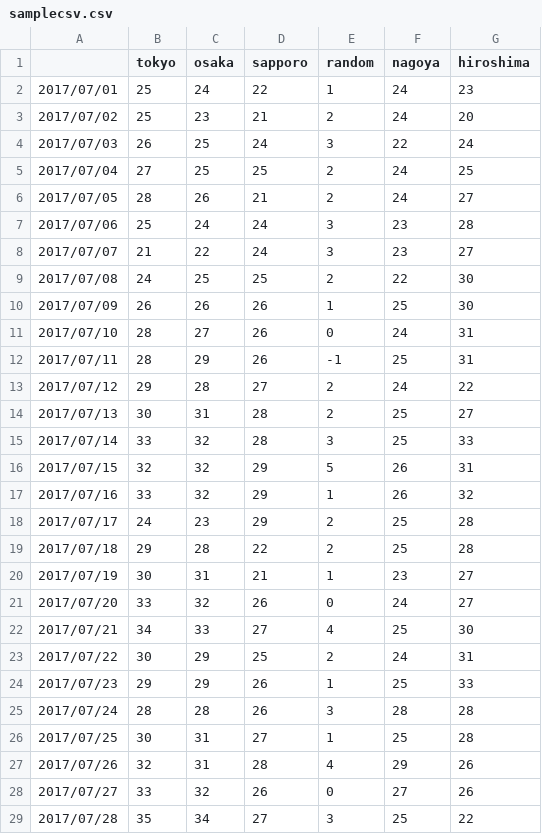
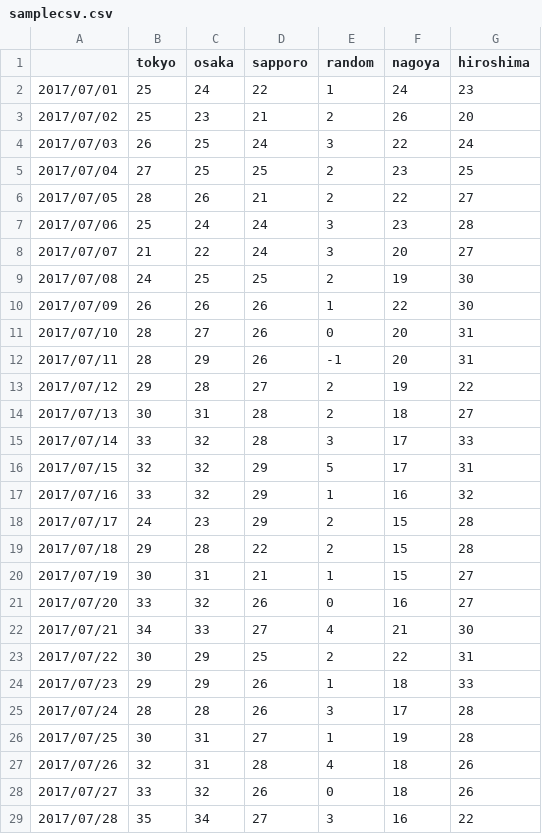
Before and after one commit to dotnsf/correlations, a CSV file: samplecsv.csv, drawn as a sheet; only a part is shown; the diff covers the shown part only.

Commit message:
change sample

```diff
--- a/samplecsv.csv
+++ b/samplecsv.csv
@@ -2,28 +2,28 @@
 2017/07/01,25,24,22,1,24,23
-2017/07/02,25,23,21,2,24,20
+2017/07/02,25,23,21,2,26,20
 2017/07/03,26,25,24,3,22,24
-2017/07/04,27,25,25,2,24,25
-2017/07/05,28,26,21,2,24,27
+2017/07/04,27,25,25,2,23,25
+2017/07/05,28,26,21,2,22,27
 2017/07/06,25,24,24,3,23,28
-2017/07/07,21,22,24,3,23,27
-2017/07/08,24,25,25,2,22,30
-2017/07/09,26,26,26,1,25,30
-2017/07/10,28,27,26,0,24,31
-2017/07/11,28,29,26,-1,25,31
-2017/07/12,29,28,27,2,24,22
-2017/07/13,30,31,28,2,25,27
-2017/07/14,33,32,28,3,25,33
-2017/07/15,32,32,29,5,26,31
-2017/07/16,33,32,29,1,26,32
-2017/07/17,24,23,29,2,25,28
-2017/07/18,29,28,22,2,25,28
-2017/07/19,30,31,21,1,23,27
-2017/07/20,33,32,26,0,24,27
-2017/07/21,34,33,27,4,25,30
-2017/07/22,30,29,25,2,24,31
-2017/07/23,29,29,26,1,25,33
-2017/07/24,28,28,26,3,28,28
-2017/07/25,30,31,27,1,25,28
-2017/07/26,32,31,28,4,29,26
-2017/07/27,33,32,26,0,27,26
-2017/07/28,35,34,27,3,25,22
+2017/07/07,21,22,24,3,20,27
+2017/07/08,24,25,25,2,19,30
+2017/07/09,26,26,26,1,22,30
+2017/07/10,28,27,26,0,20,31
+2017/07/11,28,29,26,-1,20,31
+2017/07/12,29,28,27,2,19,22
+2017/07/13,30,31,28,2,18,27
+2017/07/14,33,32,28,3,17,33
+2017/07/15,32,32,29,5,17,31
+2017/07/16,33,32,29,1,16,32
+2017/07/17,24,23,29,2,15,28
+2017/07/18,29,28,22,2,15,28
+2017/07/19,30,31,21,1,15,27
+2017/07/20,33,32,26,0,16,27
+2017/07/21,34,33,27,4,21,30
+2017/07/22,30,29,25,2,22,31
+2017/07/23,29,29,26,1,18,33
+2017/07/24,28,28,26,3,17,28
+2017/07/25,30,31,27,1,19,28
+2017/07/26,32,31,28,4,18,26
+2017/07/27,33,32,26,0,18,26
+2017/07/28,35,34,27,3,16,22
```
Also changed, not shown: 3 edited cells elsewhere in this file.
